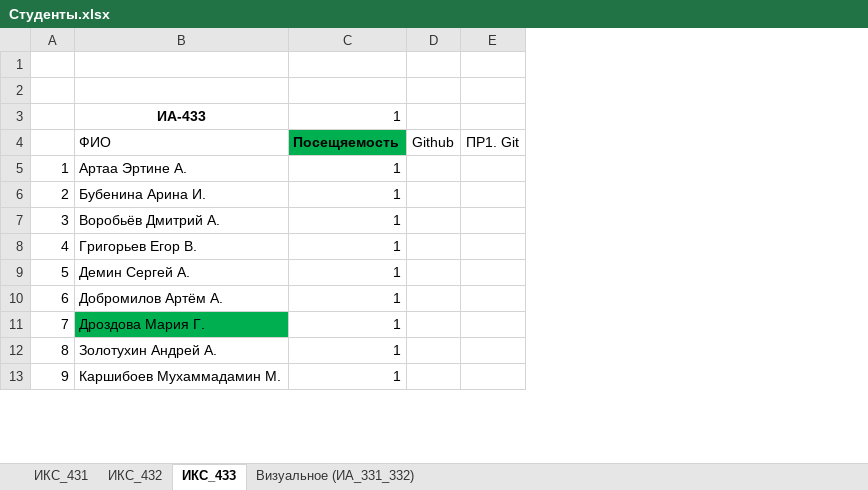
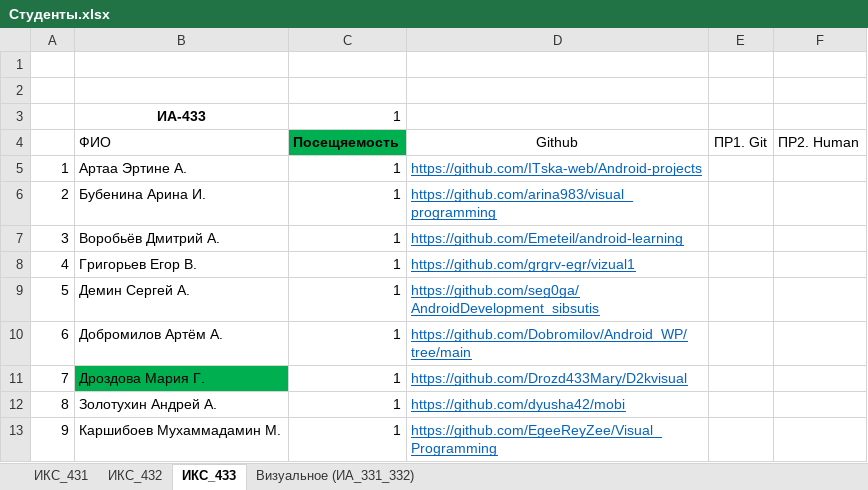
Before and after one commit to TelecomDep/notes, an Excel workbook: students/Студенты.xlsx, sheet ИКС_433, drawn as a sheet; only a part is shown; values as stored, in another font and other column widths than the file's, no borders; removed rows and columns are numbered as before the commit, all else as after; the diff names each change by its address in the sheet, - before the commit and + after, or states it on an @@ line.

Commit message:
update students

```diff
--- a/students/Студенты.xlsx (sheet ИКС_433)
+++ b/students/Студенты.xlsx (sheet ИКС_433)
-column D (Github), empty
+column D (Github), rows 5-13: https://github.com/ITska-web/Android-projects | https://github.com/arina983/visual_programming | https://github.com/Emeteil/android-learning | https://github.com/grgrv-egr/vizual1 | https://github.com/seg0ga/AndroidDevelopment_sibsutis | https://github.com/Dobromilov/Android_WP/tree/main | https://github.com/Drozd433Mary/D2kvisual | https://github.com/dyusha42/mobi | https://github.com/EgeeReyZee/Visual_Programming
+column F (ПР2. Human), empty
```
